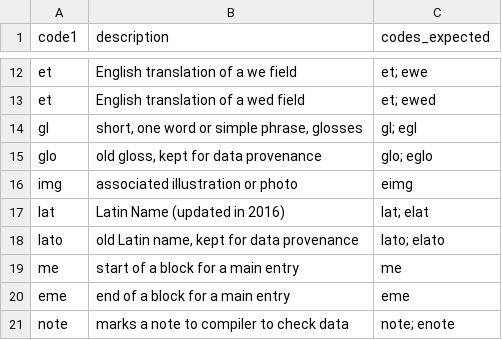
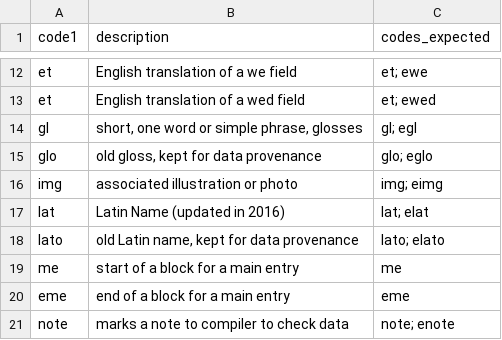
Before and after one commit to CoEDL/yinarlingi, a CSV file: inst/structures/wlp_code-definitions.csv, drawn as a sheet; only a part is shown, gaps mark what is left out.

Commit message:
Forgot start code/end code paring

```diff
--- a/inst/structures/wlp_code-definitions.csv
+++ b/inst/structures/wlp_code-definitions.csv
@@ -15,3 +15,3 @@ gl,"short, one word or simple phrase, glosses",gl; egl
 glo,"old gloss, kept for data provenance",glo; eglo
-img,"associated illustration or photo",eimg
+img,"associated illustration or photo",img; eimg
 lat,Latin Name (updated in 2016),lat; elat
```
